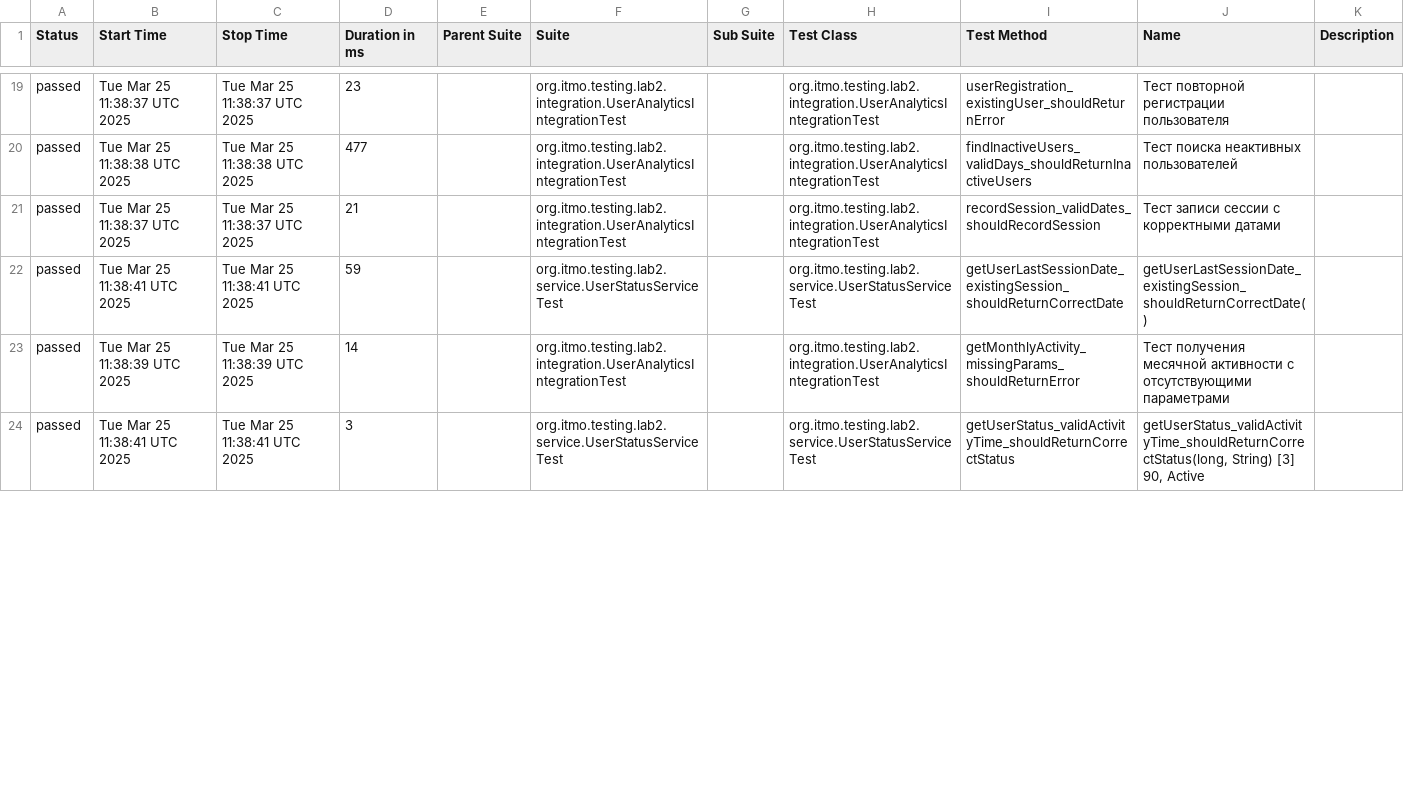
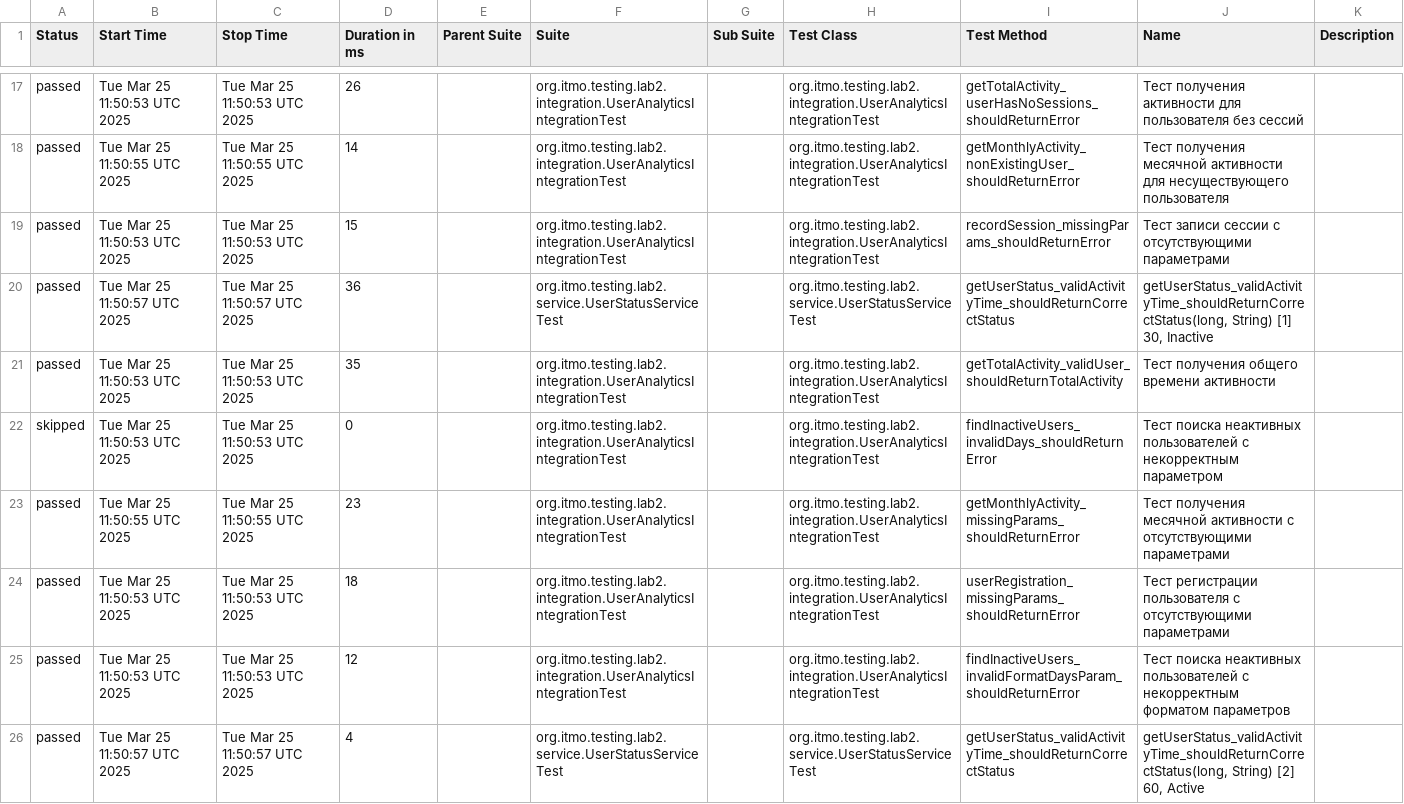
Before and after one commit to vevasilev/software-testing-lab-3-vevasilev-public, a CSV file: allureReport/data/suites.csv, drawn as a sheet; only a part is shown, gaps mark what is left out; the diff covers the shown part only.

```diff
--- a/allureReport/data/suites.csv
+++ b/allureReport/data/suites.csv
@@ -19,6 +17,10 @@
-"passed","Tue Mar 25 11:38:37 UTC 2025","Tue Mar 25 11:38:37 UTC 2025","23","","org.itmo.testing.lab2.integration.UserAnalyticsIntegrationTest","","org.itmo.testing.lab2.integration.UserAnalyticsIntegrationTest","userRegistration_existingUser_shouldReturnError","Тест повторной регистрации пользователя",""
-"passed","Tue Mar 25 11:38:38 UTC 2025","Tue Mar 25 11:38:38 UTC 2025","477","","org.itmo.testing.lab2.integration.UserAnalyticsIntegrationTest","","org.itmo.testing.lab2.integration.UserAnalyticsIntegrationTest","findInactiveUsers_validDays_shouldReturnInactiveUsers","Тест поиска неактивных пользователей",""
-"passed","Tue Mar 25 11:38:37 UTC 2025","Tue Mar 25 11:38:37 UTC 2025","21","","org.itmo.testing.lab2.integration.UserAnalyticsIntegrationTest","","org.itmo.testing.lab2.integration.UserAnalyticsIntegrationTest","recordSession_validDates_shouldRecordSession","Тест записи сессии с корректными датами",""
-"passed","Tue Mar 25 11:38:41 UTC 2025","Tue Mar 25 11:38:41 UTC 2025","59","","org.itmo.testing.lab2.service.UserStatusServiceTest","","org.itmo.testing.lab2.service.UserStatusServiceTest","getUserLastSessionDate_existingSession_shouldReturnCorrectDate","getUserLastSessionDate_existingSession_shouldReturnCorrectDate()",""
-"passed","Tue Mar 25 11:38:39 UTC 2025","Tue Mar 25 11:38:39 UTC 2025","14","","org.itmo.testing.lab2.integration.UserAnalyticsIntegrationTest","","org.itmo.testing.lab2.integration.UserAnalyticsIntegrationTest","getMonthlyActivity_missingParams_shouldReturnError","Тест получения месячной активности с отсутствующими параметрами",""
-"passed","Tue Mar 25 11:38:41 UTC 2025","Tue Mar 25 11:38:41 UTC 2025","3","","org.itmo.testing.lab2.service.UserStatusServiceTest","","org.itmo.testing.lab2.service.UserStatusServiceTest","getUserStatus_validActivityTime_shouldReturnCorrectStatus","getUserStatus_validActivityTime_shouldReturnCorrectStatus(long, String) [3] 90, Active",""
+"passed","Tue Mar 25 11:50:53 UTC 2025","Tue Mar 25 11:50:53 UTC 2025","26","","org.itmo.testing.lab2.integration.UserAnalyticsIntegrationTest","","org.itmo.testing.lab2.integration.UserAnalyticsIntegrationTest","getTotalActivity_userHasNoSessions_shouldReturnError","Тест получения активности для пользователя без сессий",""
+"passed","Tue Mar 25 11:50:55 UTC 2025","Tue Mar 25 11:50:55 UTC 2025","14","","org.itmo.testing.lab2.integration.UserAnalyticsIntegrationTest","","org.itmo.testing.lab2.integration.UserAnalyticsIntegrationTest","getMonthlyActivity_nonExistingUser_shouldReturnError","Тест получения месячной активности для несуществующего пользователя",""
+"passed","Tue Mar 25 11:50:53 UTC 2025","Tue Mar 25 11:50:53 UTC 2025","15","","org.itmo.testing.lab2.integration.UserAnalyticsIntegrationTest","","org.itmo.testing.lab2.integration.UserAnalyticsIntegrationTest","recordSession_missingParams_shouldReturnError","Тест записи сессии с отсутствующими параметрами",""
+"passed","Tue Mar 25 11:50:57 UTC 2025","Tue Mar 25 11:50:57 UTC 2025","36","","org.itmo.testing.lab2.service.UserStatusServiceTest","","org.itmo.testing.lab2.service.UserStatusServiceTest","getUserStatus_validActivityTime_shouldReturnCorrectStatus","getUserStatus_validActivityTime_shouldReturnCorrectStatus(long, String) [1] 30, Inactive",""
+"passed","Tue Mar 25 11:50:53 UTC 2025","Tue Mar 25 11:50:53 UTC 2025","35","","org.itmo.testing.lab2.integration.UserAnalyticsIntegrationTest","","org.itmo.testing.lab2.integration.UserAnalyticsIntegrationTest","getTotalActivity_validUser_shouldReturnTotalActivity","Тест получения общего времени активности",""
+"skipped","Tue Mar 25 11:50:53 UTC 2025","Tue Mar 25 11:50:53 UTC 2025","0","","org.itmo.testing.lab2.integration.UserAnalyticsIntegrationTest","","org.itmo.testing.lab2.integration.UserAnalyticsIntegrationTest","findInactiveUsers_invalidDays_shouldReturnError","Тест поиска неактивных пользователей с некорректным параметром",""
+"passed","Tue Mar 25 11:50:55 UTC 2025","Tue Mar 25 11:50:55 UTC 2025","23","","org.itmo.testing.lab2.integration.UserAnalyticsIntegrationTest","","org.itmo.testing.lab2.integration.UserAnalyticsIntegrationTest","getMonthlyActivity_missingParams_shouldReturnError","Тест получения месячной активности с отсутствующими параметрами",""
+"passed","Tue Mar 25 11:50:53 UTC 2025","Tue Mar 25 11:50:53 UTC 2025","18","","org.itmo.testing.lab2.integration.UserAnalyticsIntegrationTest","","org.itmo.testing.lab2.integration.UserAnalyticsIntegrationTest","userRegistration_missingParams_shouldReturnError","Тест регистрации пользователя с отсутствующими параметрами",""
+"passed","Tue Mar 25 11:50:53 UTC 2025","Tue Mar 25 11:50:53 UTC 2025","12","","org.itmo.testing.lab2.integration.UserAnalyticsIntegrationTest","","org.itmo.testing.lab2.integration.UserAnalyticsIntegrationTest","findInactiveUsers_invalidFormatDaysParam_shouldReturnError","Тест поиска неактивных пользователей с некорректным форматом параметров",""
+"passed","Tue Mar 25 11:50:57 UTC 2025","Tue Mar 25 11:50:57 UTC 2025","4","","org.itmo.testing.lab2.service.UserStatusServiceTest","","org.itmo.testing.lab2.service.UserStatusServiceTest","getUserStatus_validActivityTime_shouldReturnCorrectStatus","getUserStatus_validActivityTime_shouldReturnCorrectStatus(long, String) [2] 60, Active",""
```
Also changed, not shown: 2 added rows, 6 removed rows and 67 edited cells elsewhere in this file, 41 other files.
